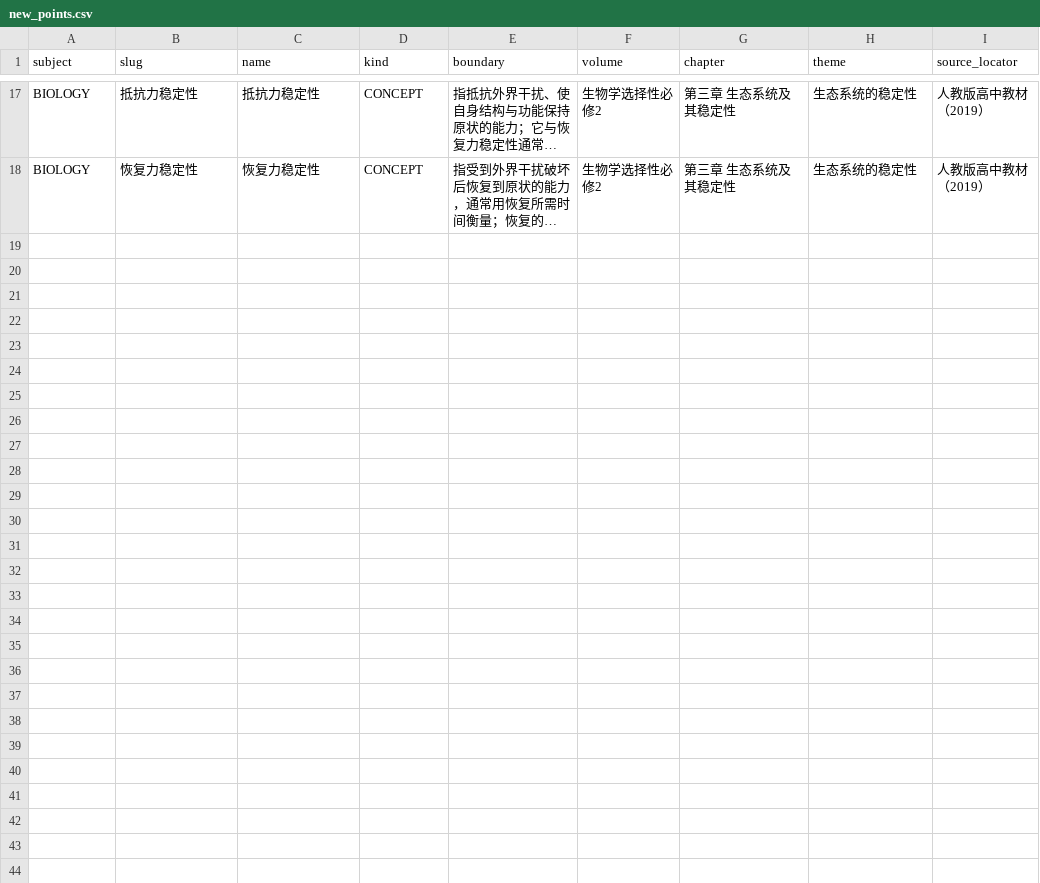
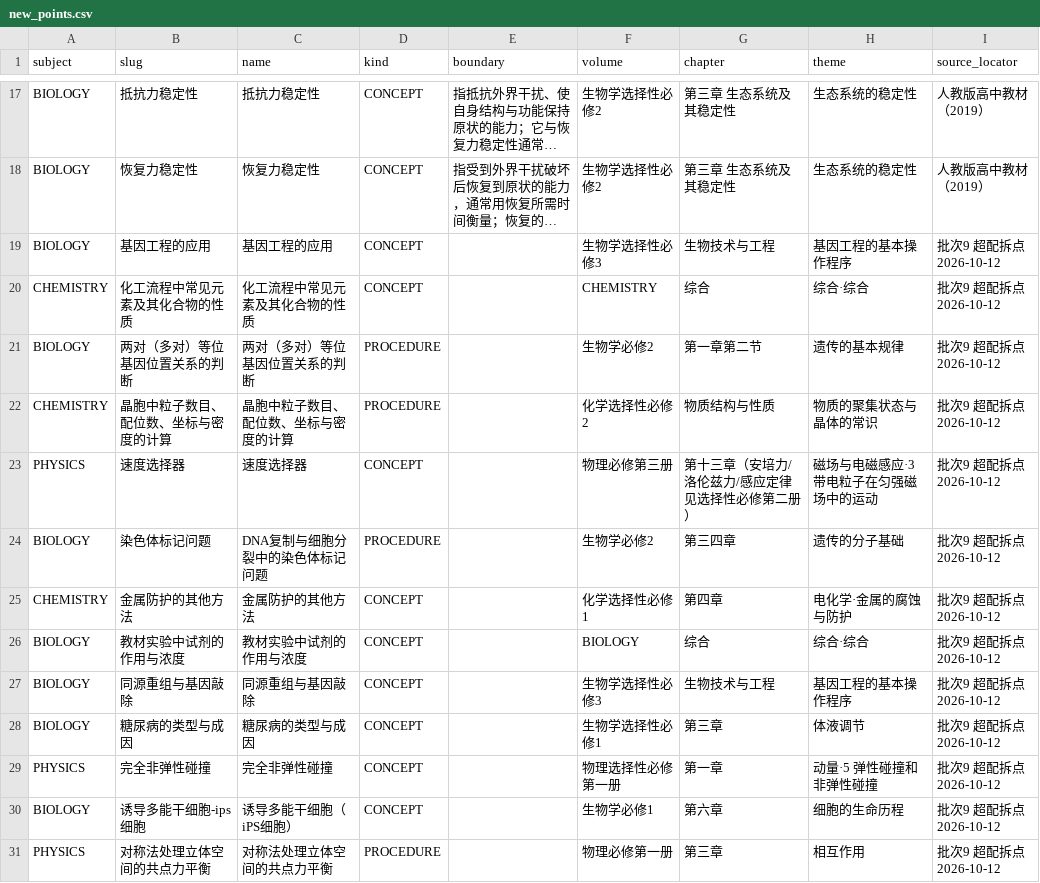
Before and after one commit to tianshantingyun/smart-mistake-book, a CSV file: tools/kb_build/tables/new_points.csv, drawn as a sheet; only a part is shown, gaps mark what is left out; long unchanged cells end in …; the diff covers the shown part only; the diff names each change by its address in the sheet, - before the commit and + after, or states it on an @@ line.

```diff
--- a/tools/kb_build/tables/new_points.csv
+++ b/tools/kb_build/tables/new_points.csv
+row 19: BIOLOGY | 基因工程的应用 | 基因工程的应用 | CONCEPT |  | 生物学选择性必修3 | 生物技术与工程 | 基因工程的基本操作程序 | 批次9 超配拆点 2026-10-12
+row 20: CHEMISTRY | 化工流程中常见元素及其化合物的性质 | 化工流程中常见元素及其化合物的性质 | CONCEPT |  | CHEMISTRY | 综合 | 综合·综合 | 批次9 超配拆点 2026-10-12
+row 21: BIOLOGY | 两对（多对）等位基因位置关系的判断 | 两对（多对）等位基因位置关系的判断 | PROCEDURE |  | 生物学必修2 | 第一章第二节 | 遗传的基本规律 | 批次9 超配拆点 2026-10-12
+row 22: CHEMISTRY | 晶胞中粒子数目、配位数、坐标与密度的计算 | 晶胞中粒子数目、配位数、坐标与密度的计算 | PROCEDURE |  | 化学选择性必修2 | 物质结构与性质 | 物质的聚集状态与晶体的常识 | 批次9 超配拆点 2026-10-12
+row 23: PHYSICS | 速度选择器 | 速度选择器 | CONCEPT |  | 物理必修第三册 | 第十三章（安培力/洛伦兹力/感应定律见选择性必修第二册） | 磁场与电磁感应·3 带电粒子在匀强磁场中的运动 | 批次9 超配拆点 2026-10-12
+row 24: BIOLOGY | 染色体标记问题 | DNA复制与细胞分裂中的染色体标记问题 | PROCEDURE |  | 生物学必修2 | 第三四章 | 遗传的分子基础 | 批次9 超配拆点 2026-10-12
+row 25: CHEMISTRY | 金属防护的其他方法 | 金属防护的其他方法 | CONCEPT |  | 化学选择性必修1 | 第四章 | 电化学·金属的腐蚀与防护 | 批次9 超配拆点 2026-10-12
+row 26: BIOLOGY | 教材实验中试剂的作用与浓度 | 教材实验中试剂的作用与浓度 | CONCEPT |  | BIOLOGY | 综合 | 综合·综合 | 批次9 超配拆点 2026-10-12
+row 27: BIOLOGY | 同源重组与基因敲除 | 同源重组与基因敲除 | CONCEPT |  | 生物学选择性必修3 | 生物技术与工程 | 基因工程的基本操作程序 | 批次9 超配拆点 2026-10-12
+row 28: BIOLOGY | 糖尿病的类型与成因 | 糖尿病的类型与成因 | CONCEPT |  | 生物学选择性必修1 | 第三章 | 体液调节 | 批次9 超配拆点 2026-10-12
+row 29: PHYSICS | 完全非弹性碰撞 | 完全非弹性碰撞 | CONCEPT |  | 物理选择性必修第一册 | 第一章 | 动量·5 弹性碰撞和非弹性碰撞 | 批次9 超配拆点 2026-10-12
+row 30: BIOLOGY | 诱导多能干细胞-ips细胞 | 诱导多能干细胞（iPS细胞） | CONCEPT |  | 生物学必修1 | 第六章 | 细胞的生命历程 | 批次9 超配拆点 2026-10-12
+row 31: PHYSICS | 对称法处理立体空间的共点力平衡 | 对称法处理立体空间的共点力平衡 | PROCEDURE |  | 物理必修第一册 | 第三章 | 相互作用 | 批次9 超配拆点 2026-10-12
```
Also changed, not shown: 12 added rows elsewhere in this file, tools/kb_build/tables/chapter_point_relocation.csv, tools/kb_build/tables/material_bindings.csv, 57 other files.
